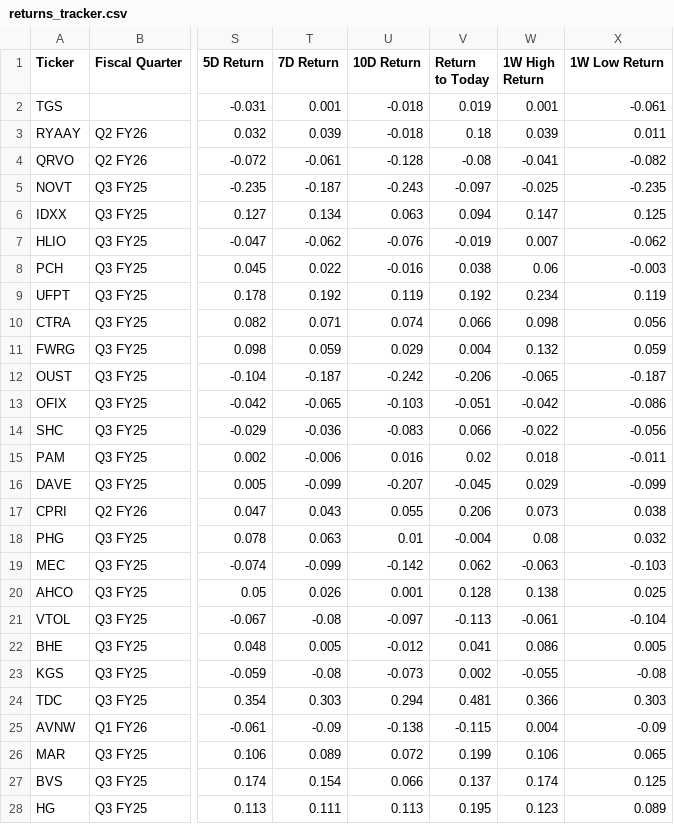
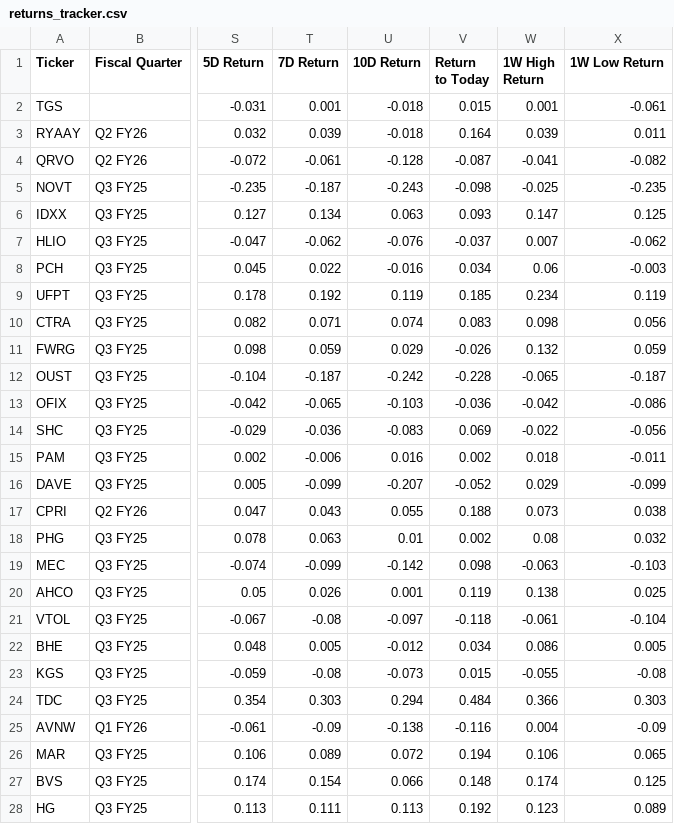
Before and after one commit to TylerGrossi/Scrapper, a CSV file: returns_tracker.csv, drawn as a sheet; only a part is shown, gaps mark what is left out; the diff covers the shown part only; the diff names each change by its address in the sheet, - before the commit and + after, or states it on an @@ line.

```diff
--- a/returns_tracker.csv
+++ b/returns_tracker.csv
-V2 (Return to Today): 0.019
+V2 (Return to Today): 0.015
-V3 (Return to Today): 0.18
+V3 (Return to Today): 0.164
-V4 (Return to Today): -0.08
+V4 (Return to Today): -0.087
-V5 (Return to Today): -0.097
+V5 (Return to Today): -0.098
-V6 (Return to Today): 0.094
+V6 (Return to Today): 0.093
-V7 (Return to Today): -0.019
+V7 (Return to Today): -0.037
-V8 (Return to Today): 0.038
+V8 (Return to Today): 0.034
-V9 (Return to Today): 0.192
+V9 (Return to Today): 0.185
-V10 (Return to Today): 0.066
+V10 (Return to Today): 0.083
-V11 (Return to Today): 0.004
+V11 (Return to Today): -0.026
-V12 (Return to Today): -0.206
+V12 (Return to Today): -0.228
-V13 (Return to Today): -0.051
+V13 (Return to Today): -0.036
-V14 (Return to Today): 0.066
+V14 (Return to Today): 0.069
-V15 (Return to Today): 0.02
+V15 (Return to Today): 0.002
-V16 (Return to Today): -0.045
+V16 (Return to Today): -0.052
-V17 (Return to Today): 0.206
+V17 (Return to Today): 0.188
-V18 (Return to Today): -0.004
+V18 (Return to Today): 0.002
-V19 (Return to Today): 0.062
+V19 (Return to Today): 0.098
-V20 (Return to Today): 0.128
+V20 (Return to Today): 0.119
-V21 (Return to Today): -0.113
+V21 (Return to Today): -0.118
-V22 (Return to Today): 0.041
+V22 (Return to Today): 0.034
-V23 (Return to Today): 0.002
+V23 (Return to Today): 0.015
-V24 (Return to Today): 0.481
+V24 (Return to Today): 0.484
-V25 (Return to Today): -0.115
+V25 (Return to Today): -0.116
-V26 (Return to Today): 0.199
+V26 (Return to Today): 0.194
-V27 (Return to Today): 0.137
+V27 (Return to Today): 0.148
-V28 (Return to Today): 0.195
+V28 (Return to Today): 0.192
```
Also changed, not shown: 151 edited cells elsewhere in this file, hourly_prices.csv.
